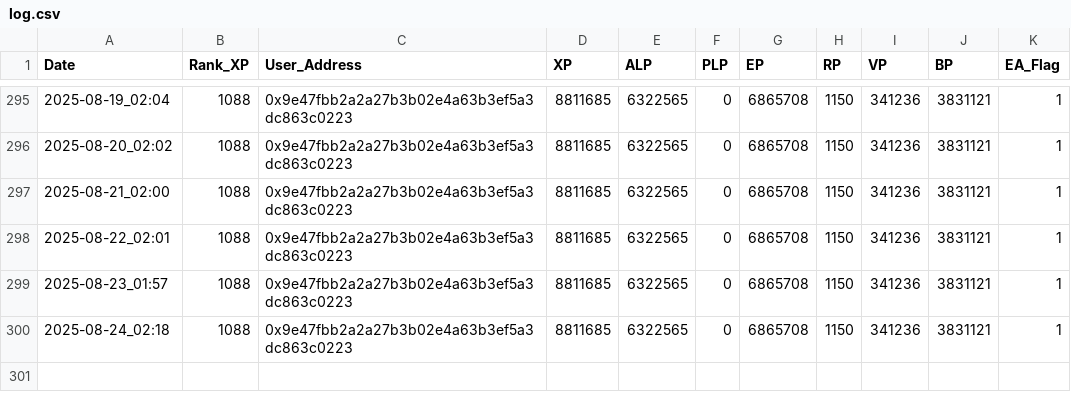
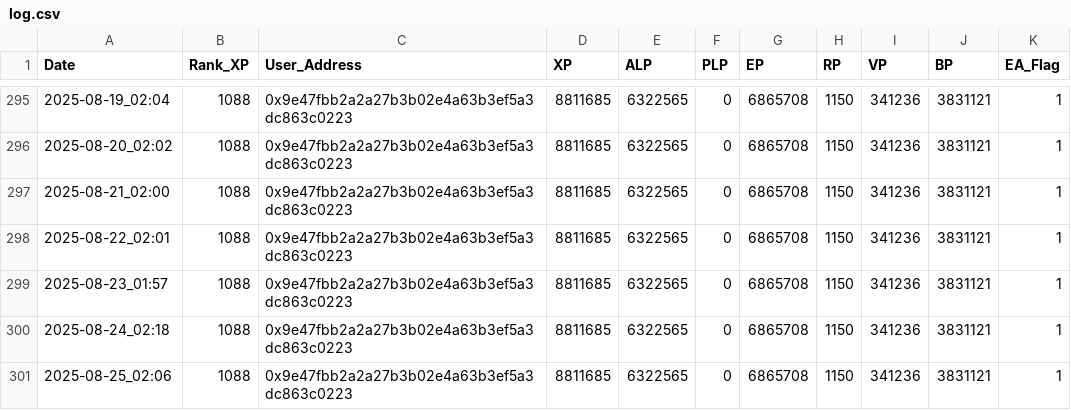
Before and after one commit to MarketingMaster/LXP-L, a CSV file: log.csv, drawn as a sheet; only a part is shown, gaps mark what is left out; the diff names each change by its address in the sheet, - before the commit and + after, or states it on an @@ line.

```diff
--- a/log.csv
+++ b/log.csv
+row 301: 2025-08-25_02:06 | 1088 | 0x9e47fbb2a2a27b3b02e4a63b3ef5a3dc863c0223 | 8811685 | 6322565 | 0 | 6865708 | 1150 | 341236 | 3831121 | 1
```
